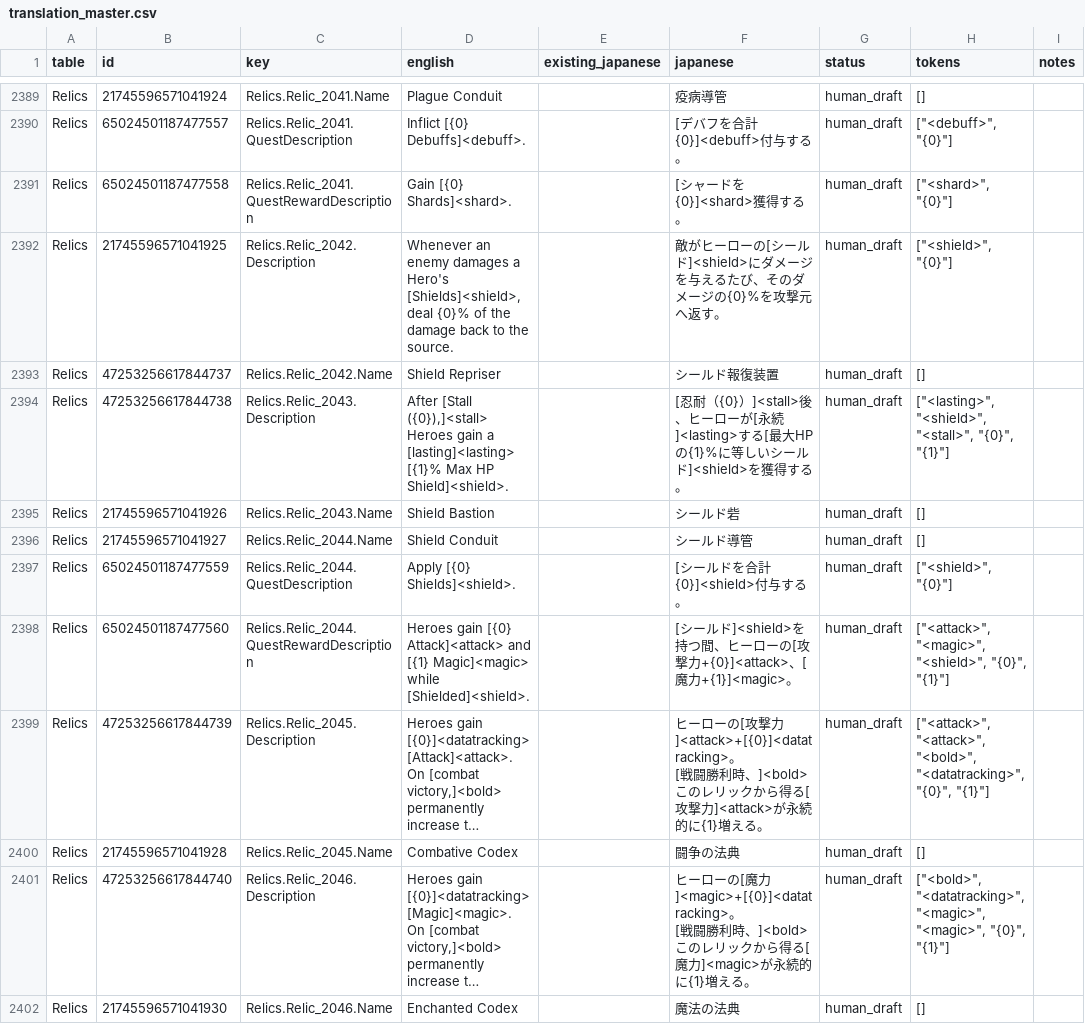
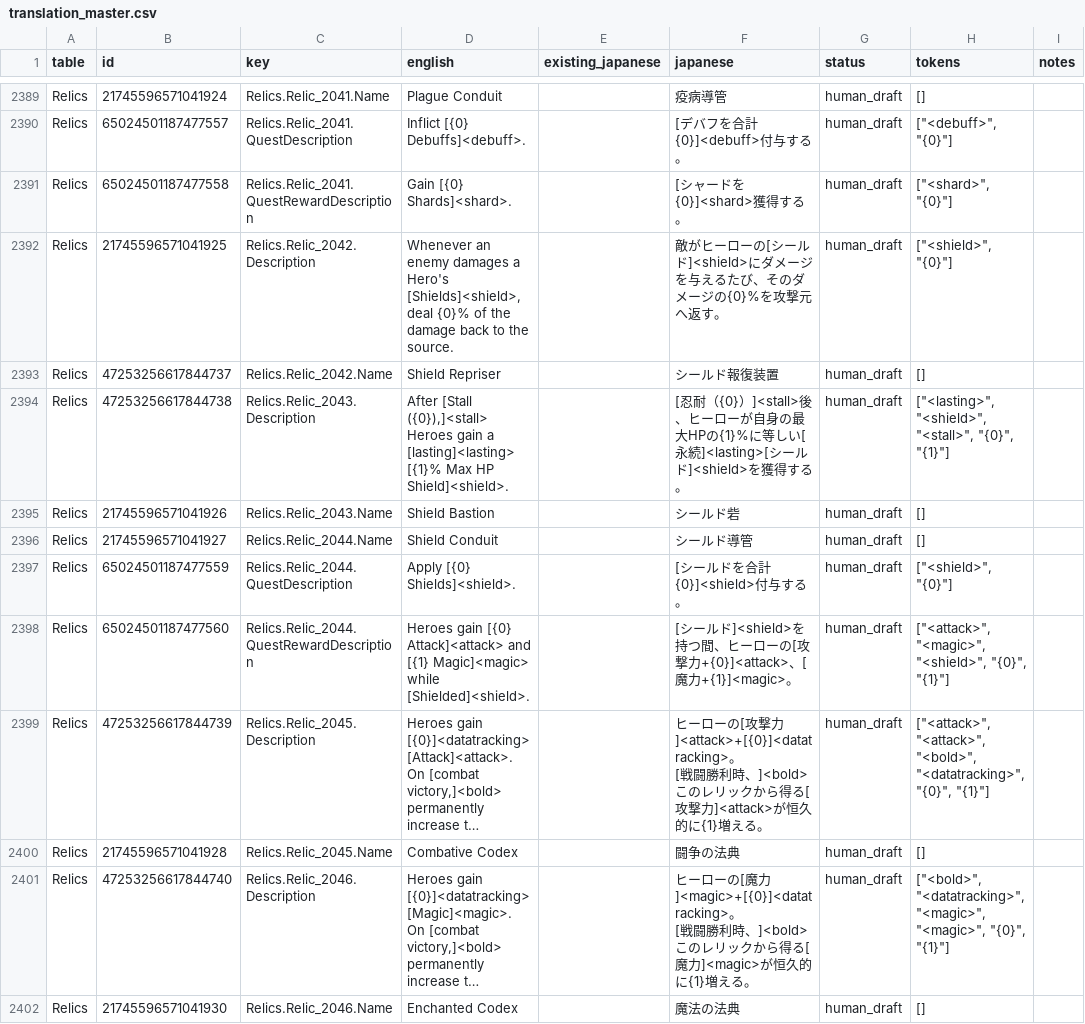
Before and after one commit to tomate045/Guildrun-Japanese-Mod, a CSV file: data/translation_master.csv, drawn as a sheet; only a part is shown, gaps mark what is left out; long unchanged cells end in …; the diff covers the shown part only; the diff names each change by its address in the sheet, - before the commit and + after, or states it on an @@ line.

```diff
--- a/data/translation_master.csv
+++ b/data/translation_master.csv
-F2394 (japanese): …ーローが[永続]<lasting>する[最大HPの{1}%に等しいシールド…
+F2394 (japanese): …ーローが自身の最大HPの{1}%に等しい[永続]<lasting>[シールド…
-F2399 (japanese): …撃力]<attack>が永続的に{1}増…
+F2399 (japanese): …撃力]<attack>が恒久的に{1}増…
-F2401 (japanese): …魔力]<magic>が永続的に{1}増…
+F2401 (japanese): …魔力]<magic>が恒久的に{1}増…
```
Also changed, not shown: 156 edited cells elsewhere in this file, 6 other files.
